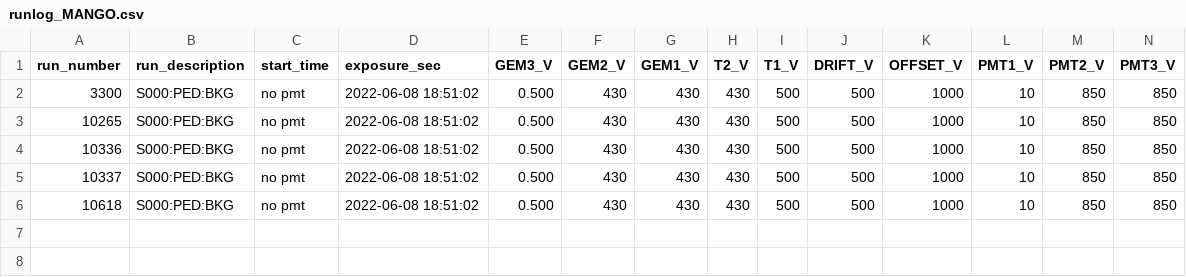
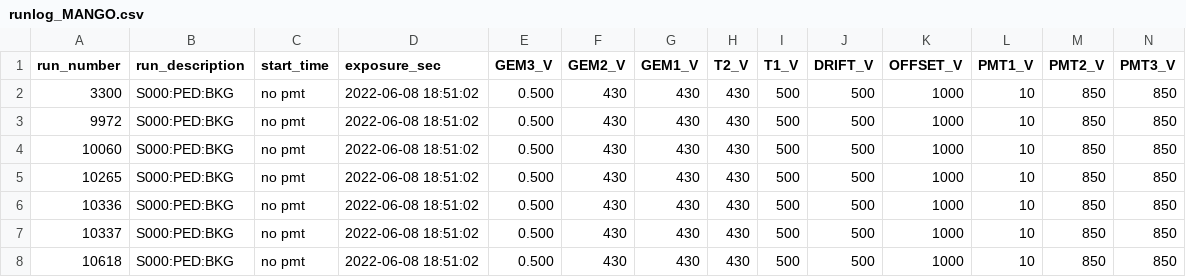
Before and after one commit to CYGNUS-RD/reconstruction, a CSV file: pedestals/runlog_MANGO.csv, drawn as a sheet; only a part is shown; rows hold the shown columns only; the diff names each change by its address in the sheet, - before the commit and + after, or states it on an @@ line.

```diff
--- a/pedestals/runlog_MANGO.csv
+++ b/pedestals/runlog_MANGO.csv
+row 3: 9972 | S000:PED:BKG | no pmt | 2022-06-08 18:51:02 | 0.500 | 430 | 430 | 430 | 500 | 500 | 1000 | 10 | 850 | 850
+row 4: 10060 | S000:PED:BKG | no pmt | 2022-06-08 18:51:02 | 0.500 | 430 | 430 | 430 | 500 | 500 | 1000 | 10 | 850 | 850
```
Also changed, not shown: 1 other file.
